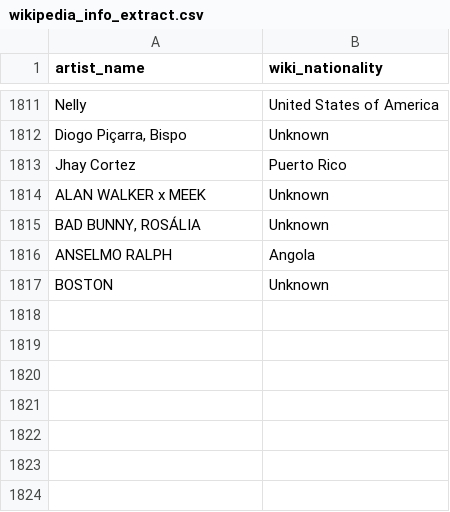
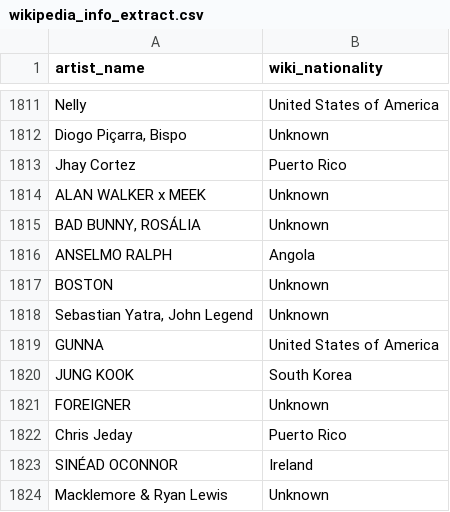
Before and after one commit to Tyainss/portuguese-radio-analysis, a CSV file: extract_folder/wikipedia_info_extract.csv, drawn as a sheet; only a part is shown, gaps mark what is left out; the diff names each change by its address in the sheet, - before the commit and + after, or states it on an @@ line.

```diff
--- a/extract_folder/wikipedia_info_extract.csv
+++ b/extract_folder/wikipedia_info_extract.csv
+row 1818: Sebastian Yatra, John Legend | Unknown
+row 1819: GUNNA | United States of America
+row 1820: JUNG KOOK | South Korea
+row 1821: FOREIGNER | Unknown
+row 1822: Chris Jeday | Puerto Rico
+row 1823: SINÉAD OCONNOR | Ireland
+row 1824: Macklemore & Ryan Lewis | Unknown
```
Also changed, not shown: extract_folder/lyrics_info_extract.csv, extract_folder/musicbrainz_info_extract.csv, 7 other files.
